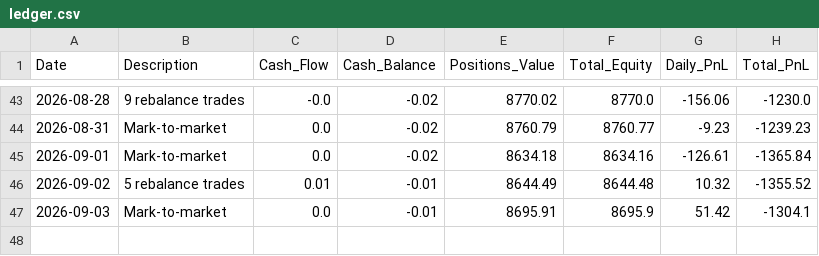
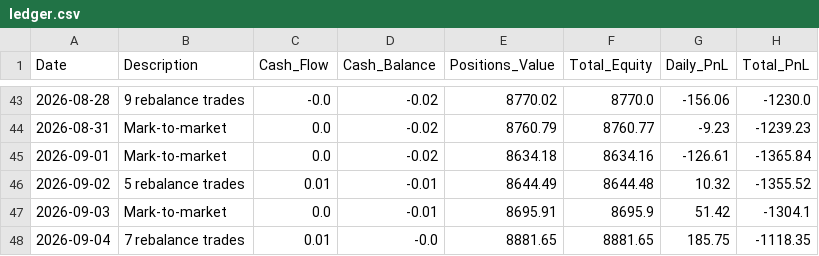
Before and after one commit to emkcufslp-kfc/Makret-Bull-and-Bear-Trap, a CSV file: data/live_trading/ledger.csv, drawn as a sheet; only a part is shown, gaps mark what is left out.

```diff
--- a/data/live_trading/ledger.csv
+++ b/data/live_trading/ledger.csv
@@ -47 +47,2 @@ Date,Description,Cash_Flow,Cash_Balance,Positions_Value,Total_Equity,Daily_PnL,T
 2026-09-03,Mark-to-market,0.0,-0.01,8695.91,8695.9,51.42,-1304.1
+2026-09-04,7 rebalance trades,0.01,-0.0,8881.65,8881.65,185.75,-1118.35
```
Also changed, not shown: data/Platinum_Results/Platinum_Equity.csv, data/Platinum_Results/Platinum_Monthly_Returns.csv, 13 other files.
